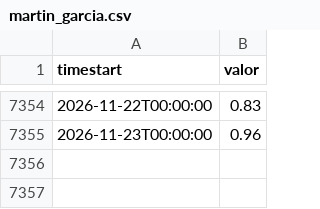
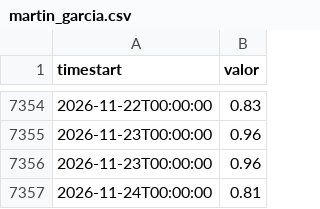
Before and after one commit to ytodojunto/INA_captura_delta_2, a CSV file: data/series/martin_garcia.csv, drawn as a sheet; only a part is shown, gaps mark what is left out.

```diff
--- a/data/series/martin_garcia.csv
+++ b/data/series/martin_garcia.csv
@@ -7355 +7355,3 @@ timestart,valor
 2026-11-23T00:00:00,0.96
+2026-11-23T00:00:00,0.96
+2026-11-24T00:00:00,0.81
```
Also changed, not shown: data/series/campana.csv, data/series/ibicuy.csv, 20 other files.
